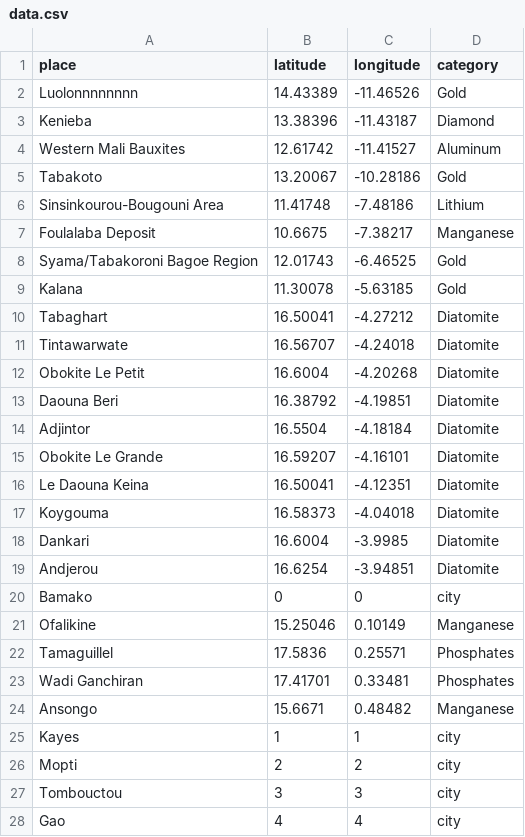
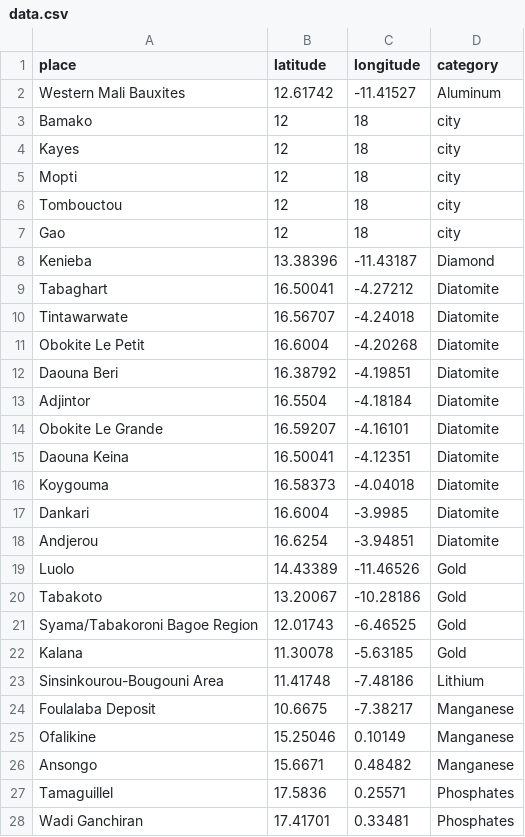
Before and after one commit to Hieronymvs/Mali-Map-of-Mineral-Deposits, a CSV file: data.csv, drawn as a sheet.

```diff
--- a/data.csv
+++ b/data.csv
@@ -1,10 +1,9 @@
 place,latitude,longitude,category
-Luolonnnnnnnn,14.43389,-11.46526,Gold
+Western Mali Bauxites,12.61742,-11.41527,Aluminum
+Bamako,12,18,city
+Kayes,12,18,city
+Mopti,12,18,city
+Tombouctou,12,18,city
+Gao,12,18,city
 Kenieba,13.38396,-11.43187,Diamond
-Western Mali Bauxites,12.61742,-11.41527,Aluminum
-Tabakoto,13.20067,-10.28186,Gold
-Sinsinkourou-Bougouni Area,11.41748,-7.48186,Lithium
-Foulalaba Deposit,10.6675,-7.38217,Manganese
-Syama/Tabakoroni Bagoe Region,12.01743,-6.46525,Gold
-Kalana,11.30078,-5.63185,Gold
 Tabaghart,16.50041,-4.27212,Diatomite
@@ -15,3 +14,3 @@ Adjintor,16.5504,-4.18184,Diatomite
 Obokite Le Grande,16.59207,-4.16101,Diatomite
-Le Daouna Keina,16.50041,-4.12351,Diatomite
+Daouna Keina,16.50041,-4.12351,Diatomite
 Koygouma,16.58373,-4.04018,Diatomite
@@ -19,10 +18,11 @@ Dankari,16.6004,-3.9985,Diatomite
 Andjerou,16.6254,-3.94851,Diatomite
-Bamako,0,0,city
+Luolo,14.43389,-11.46526,Gold
+Tabakoto,13.20067,-10.28186,Gold
+Syama/Tabakoroni Bagoe Region,12.01743,-6.46525,Gold
+Kalana,11.30078,-5.63185,Gold
+Sinsinkourou-Bougouni Area,11.41748,-7.48186,Lithium
+Foulalaba Deposit,10.6675,-7.38217,Manganese
 Ofalikine,15.25046,0.10149,Manganese
+Ansongo,15.6671,0.48482,Manganese
 Tamaguillel,17.5836,0.25571,Phosphates
 Wadi Ganchiran,17.41701,0.33481,Phosphates
-Ansongo,15.6671,0.48482,Manganese
-Kayes,1,1,city
-Mopti,2,2,city
-Tombouctou,3,3,city
-Gao,4,4,city
```
Also changed, not shown: 3 other files.
